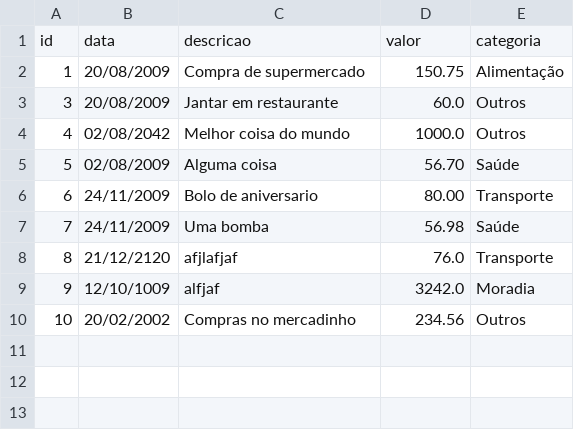
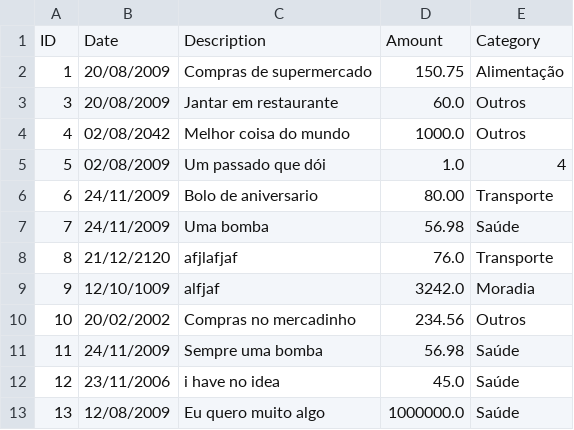
Before and after one commit to vitor-ash/rastreador-de-gastos, a CSV file: expenses.csv (was despesas.csv), drawn as a sheet.

```diff
--- a/despesas.csv
+++ b/expenses.csv
@@ -1,6 +1,6 @@
-id,data,descricao,valor,categoria
-1,20/08/2009,Compra de supermercado,150.75,Alimentação
+ID,Date,Description,Amount,Category
+1,20/08/2009,Compras de supermercado,150.75,Alimentação
 3,20/08/2009,Jantar em restaurante,60.0,Outros
 4,02/08/2042,Melhor coisa do mundo,1000.0,Outros
-5,02/08/2009,Alguma coisa,56.70,Saúde
+5,02/08/2009,Um passado que dói,1.0,4
 6,24/11/2009,Bolo de aniversario,80.00,Transporte
@@ -10 +10,4 @@ id,data,descricao,valor,categoria
 10,20/02/2002,Compras no mercadinho,234.56,Outros
+11,24/11/2009,Sempre uma bomba,56.98,Saúde
+12,23/11/2006,i have no idea,45.0,Saúde
+13,12/08/2009,Eu quero muito algo,1000000.0,Saúde
```
Also changed, not shown: 1 other file.
